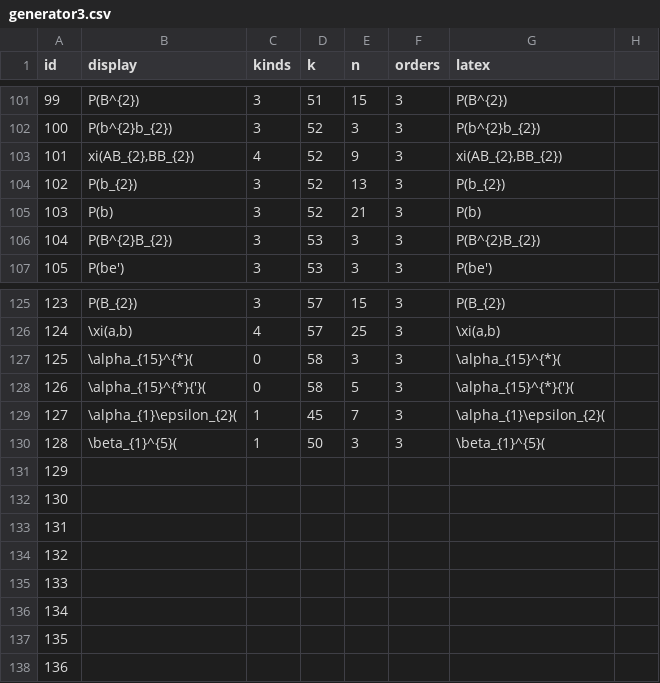
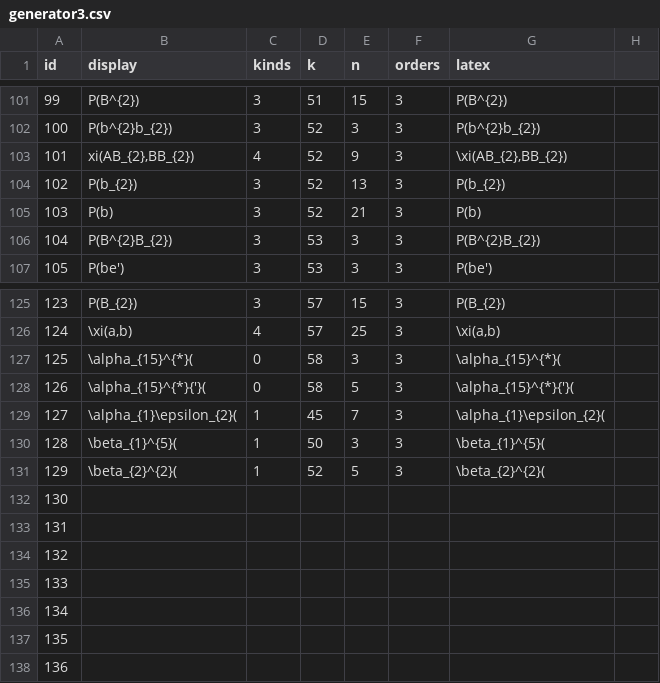
Before and after one commit to akebono03/Images-of-Generators-under-Homomorphisms-of-Double-EHP-Exact-Sequences, a CSV file: generator3.csv, drawn as a sheet; only a part is shown, gaps mark what is left out.

```diff
--- a/generator3.csv
+++ b/generator3.csv
@@ -102,3 +102,3 @@
 100,P(b^{2}b_{2}),3,52,3,3,P(b^{2}b_{2}),
-101,"xi(AB_{2},BB_{2})",4,52,9,3,"xi(AB_{2},BB_{2})",
+101,"xi(AB_{2},BB_{2})",4,52,9,3,"\xi(AB_{2},BB_{2})",
 102,P(b_{2}),3,52,13,3,P(b_{2}),
@@ -130,3 +130,3 @@
 128,\beta_{1}^{5}(,1,50,3,3,\beta_{1}^{5}(,
-129,,,,,,,
+129,\beta_{2}^{2}(,1,52,5,3,\beta_{2}^{2}(,
 130,,,,,,,
```
Also changed, not shown: fiber3.csv, fiber3_.csv, 5 other files.
